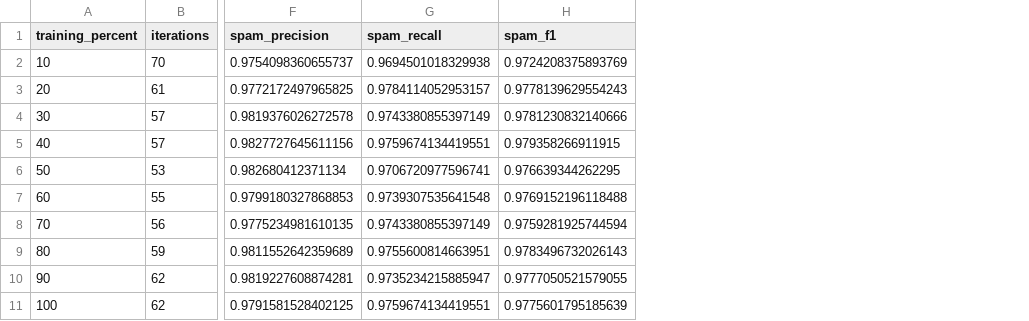
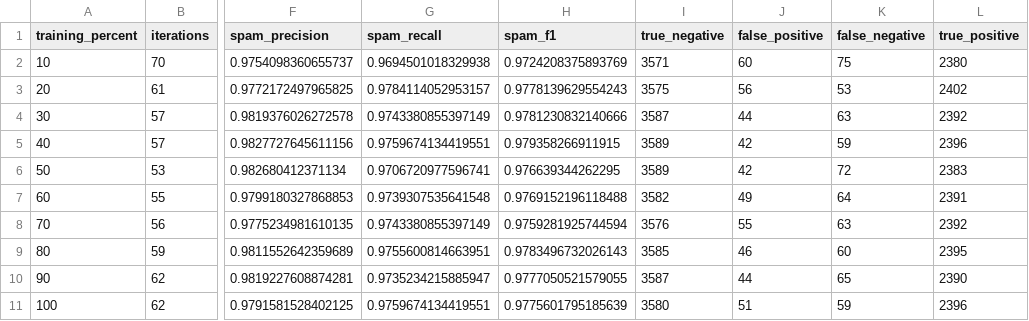
Before and after one commit to Ryhor-Karnatsevich/SMS-AI-project, a CSV file: results/super_sms/metrics.csv, drawn as a sheet; only a part is shown, gaps mark what is left out; the diff names each change by its address in the sheet, - before the commit and + after, or states it on an @@ line.

Commit message:
final changes in the project. run with the results and four complete models

```diff
--- a/results/super_sms/metrics.csv
+++ b/results/super_sms/metrics.csv
+column I (true_negative), rows 2-11: 3571 | 3575 | 3587 | 3589 | 3589 | 3582 | 3576 | 3585 | 3587 | 3580
+column J (false_positive), rows 2-11: 60 | 56 | 44 | 42 | 42 | 49 | 55 | 46 | 44 | 51
+column K (false_negative), rows 2-11: 75 | 53 | 63 | 59 | 72 | 64 | 63 | 60 | 65 | 59
+column L (true_positive), rows 2-11: 2380 | 2402 | 2392 | 2396 | 2383 | 2391 | 2392 | 2395 | 2390 | 2396
```
Also changed, not shown: results/uci/metrics.csv, 37 other files.
